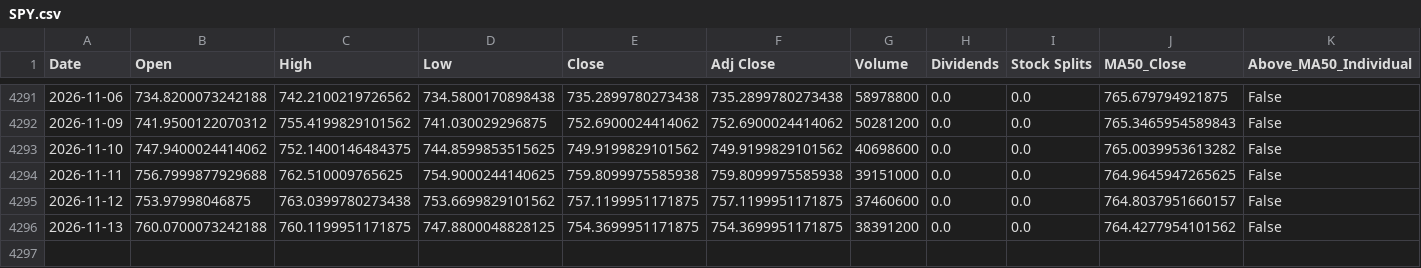
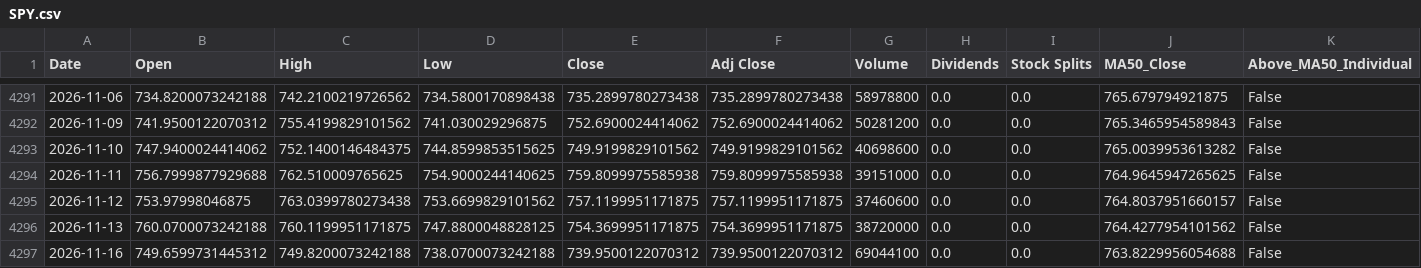
Before and after one commit to a23882005/LivingWaterAI, a CSV file: data/market_history/SPY.csv, drawn as a sheet; only a part is shown, gaps mark what is left out; rows hold the shown columns only; the diff names each change by its address in the sheet, - before the commit and + after, or states it on an @@ line.

```diff
--- a/data/market_history/SPY.csv
+++ b/data/market_history/SPY.csv
-G4296 (Volume): 38391200
+G4296 (Volume): 38720000
+row 4297: 2026-11-16 | 749.6599731445312 | 749.8200073242188 | 738.0700073242188 | 739.9500122070312 | 739.9500122070312 | 69044100 | 0.0 | 0.0 | 763.8229956054688 | False
```
Also changed, not shown: data/market_history/QQQ.csv, data/market_history/VOO.csv, 4 other files.
